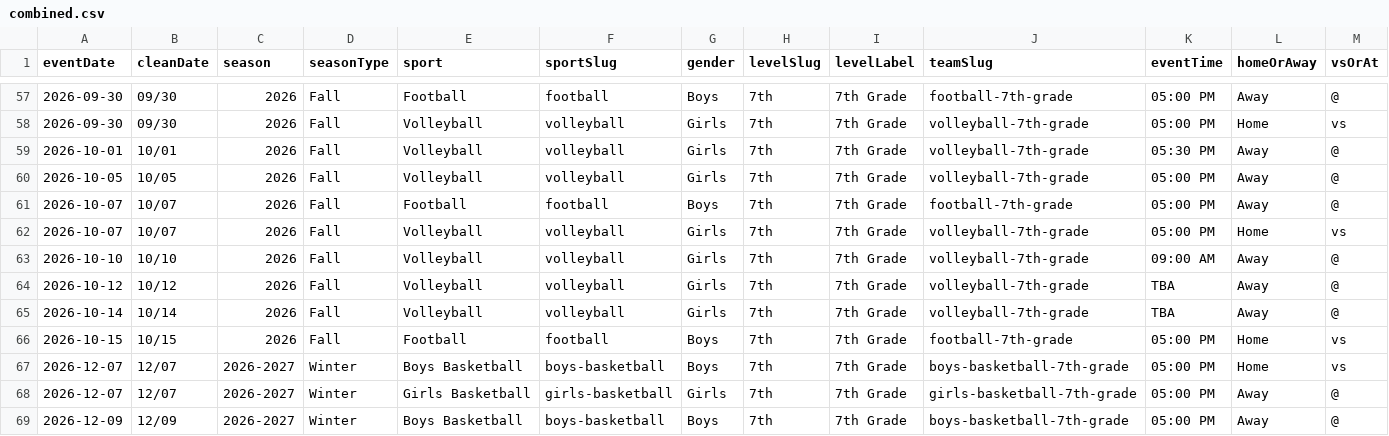
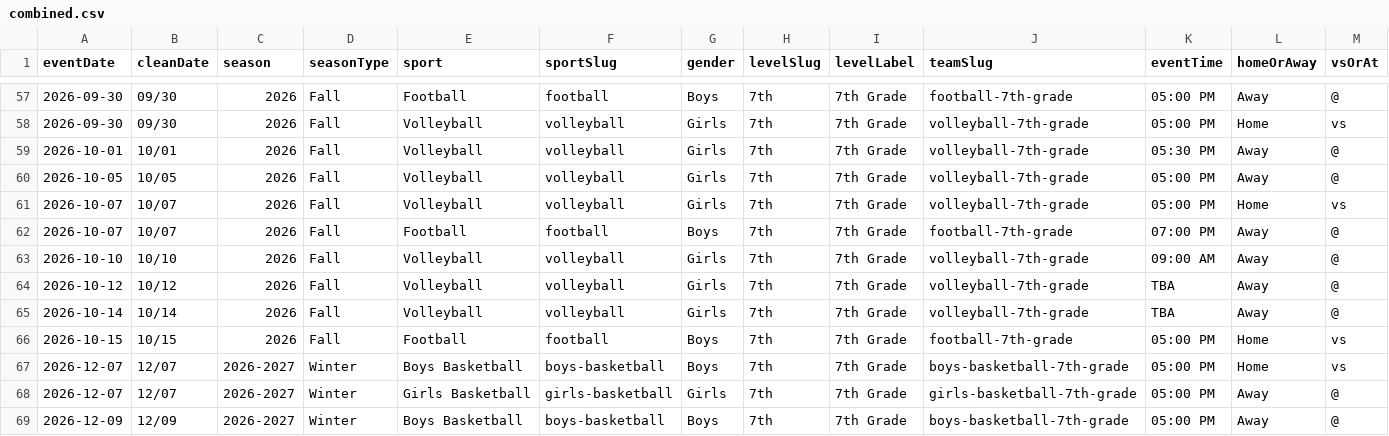
Before and after one commit to nruggieri-poland/schedules, a CSV file: rollups/7th/combined.csv, drawn as a sheet; only a part is shown, gaps mark what is left out; removed rows and columns are numbered as before the commit, all else as after; rows hold the shown columns only; the diff names each change by its address in the sheet, - before the commit and + after, or states it on an @@ line.

```diff
--- a/rollups/7th/combined.csv
+++ b/rollups/7th/combined.csv
-row 61: 2026-10-07 | 10/07 | 2026 | Fall | Football | football | Boys | 7th | 7th Grade | football-7th-grade | 05:00 PM | Away | @
+row 62: 2026-10-07 | 10/07 | 2026 | Fall | Football | football | Boys | 7th | 7th Grade | football-7th-grade | 07:00 PM | Away | @
```
Also changed, not shown: rollups/7th/upcoming.csv, teams/football-7th-grade.csv, 12 other files.
